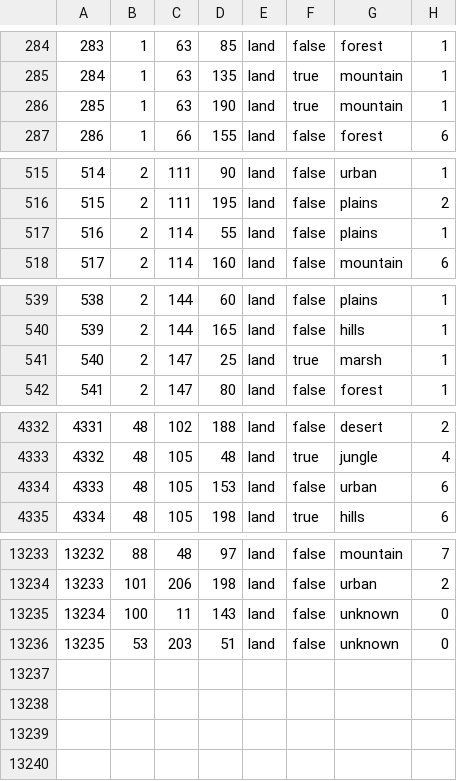
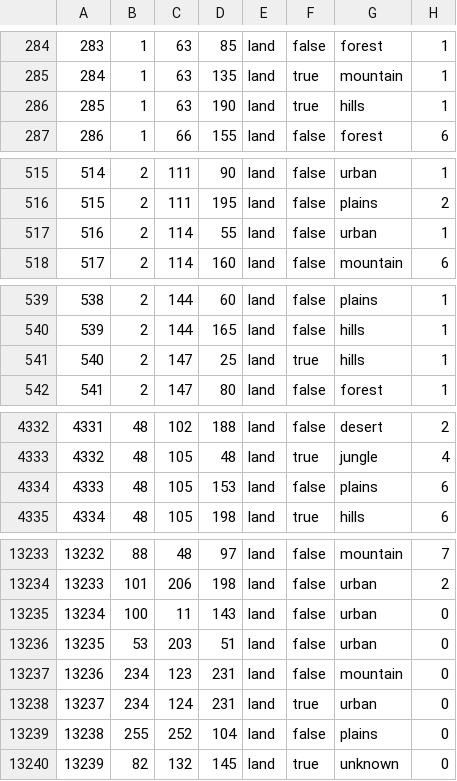
Before and after one commit to blacklikemilk/endsieg, a CSV file: map/definition.csv, drawn as a sheet; only a part is shown, gaps mark what is left out; the diff covers the shown part only.

```diff
--- a/map/definition.csv
+++ b/map/definition.csv
@@ -285,3 +285,3 @@
 284;1;63;135;land;true;mountain;1
-285;1;63;190;land;true;mountain;1
+285;1;63;190;land;true;hills;1
 286;1;66;155;land;false;forest;6
@@ -516,3 +516,3 @@
 515;2;111;195;land;false;plains;2
-516;2;114;55;land;false;plains;1
+516;2;114;55;land;false;urban;1
 517;2;114;160;land;false;mountain;6
@@ -540,3 +540,3 @@
 539;2;144;165;land;false;hills;1
-540;2;147;25;land;true;marsh;1
+540;2;147;25;land;true;hills;1
 541;2;147;80;land;false;forest;1
@@ -4333,3 +4333,3 @@
 4332;48;105;48;land;true;jungle;4
-4333;48;105;153;land;false;urban;6
+4333;48;105;153;land;false;plains;6
 4334;48;105;198;land;true;hills;6
@@ -13234,3 +13234,7 @@
 13233;101;206;198;land;false;urban;2
-13234;100;11;143;land;false;unknown;0
-13235;53;203;51;land;false;unknown;0
+13234;100;11;143;land;false;urban;0
+13235;53;203;51;land;false;urban;0
+13236;234;123;231;land;false;mountain;0
+13237;234;124;231;land;true;urban;0
+13238;255;252;104;land;false;plains;0
+13239;82;132;145;land;true;unknown;0
```
Also changed, not shown: 12 edited cells elsewhere in this file, 31 other files.
